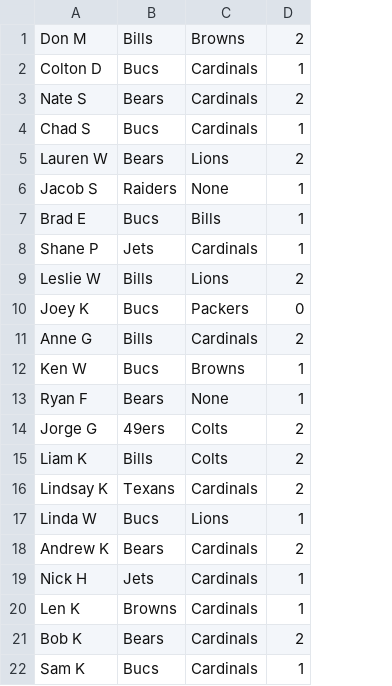
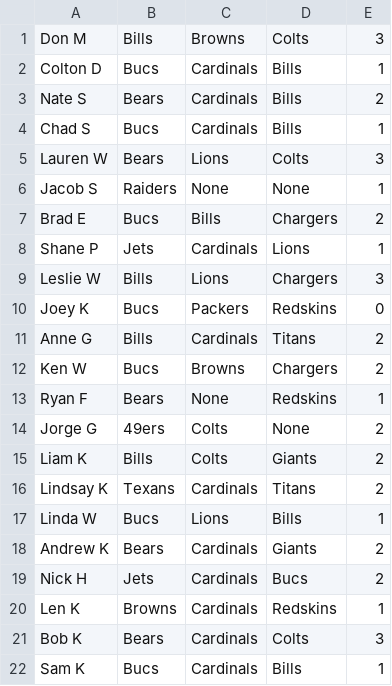
Before and after one commit to Sweetness23/Pickem, a CSV file: src/main/resources/Standings.csv, drawn as a sheet; addresses are those after the commit; the diff names each change by its address in the sheet, - before the commit and + after, or states it on an @@ line.

Commit message:
Week 3

```diff
--- a/src/main/resources/Standings.csv
+++ b/src/main/resources/Standings.csv
+column D, rows 1-22: Colts | Bills | Bills | Bills | Colts | None | Chargers | Lions | Chargers | Redskins | Titans | Chargers | Redskins | None | Giants | Titans | Bills | Giants | Bucs | Redskins | Colts | Bills
-E1: 2
+E1: 3
-E5: 2
+E5: 3
-E7: 1
+E7: 2
-E9: 2
+E9: 3
-E12: 1
+E12: 2
-E19: 1
+E19: 2
-E21: 2
+E21: 3
```
